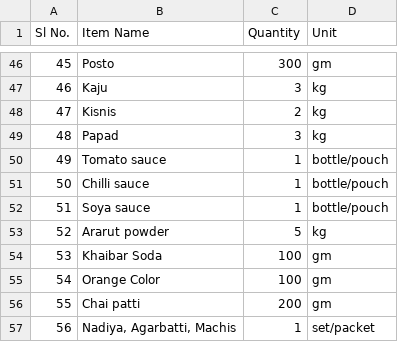
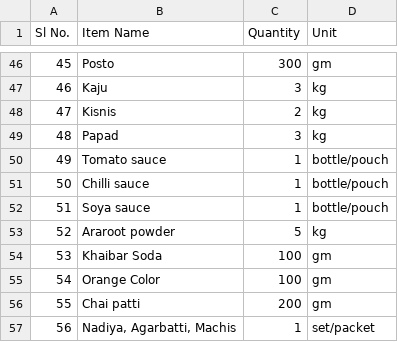
Before and after one commit to sambitcodes/theSMstory-v1, a CSV file: data/ingredients/Reception-Raasan.csv, drawn as a sheet; only a part is shown, gaps mark what is left out.

```diff
--- a/data/ingredients/Reception-Raasan.csv
+++ b/data/ingredients/Reception-Raasan.csv
@@ -52,3 +52,3 @@ Sl No.,Item Name,Quantity,Unit
 51,Soya sauce,1,bottle/pouch
-52,Ararut powder,5,kg
+52,Araroot powder,5,kg
 53,Khaibar Soda,100,gm
```
Also changed, not shown: 5 other files.
